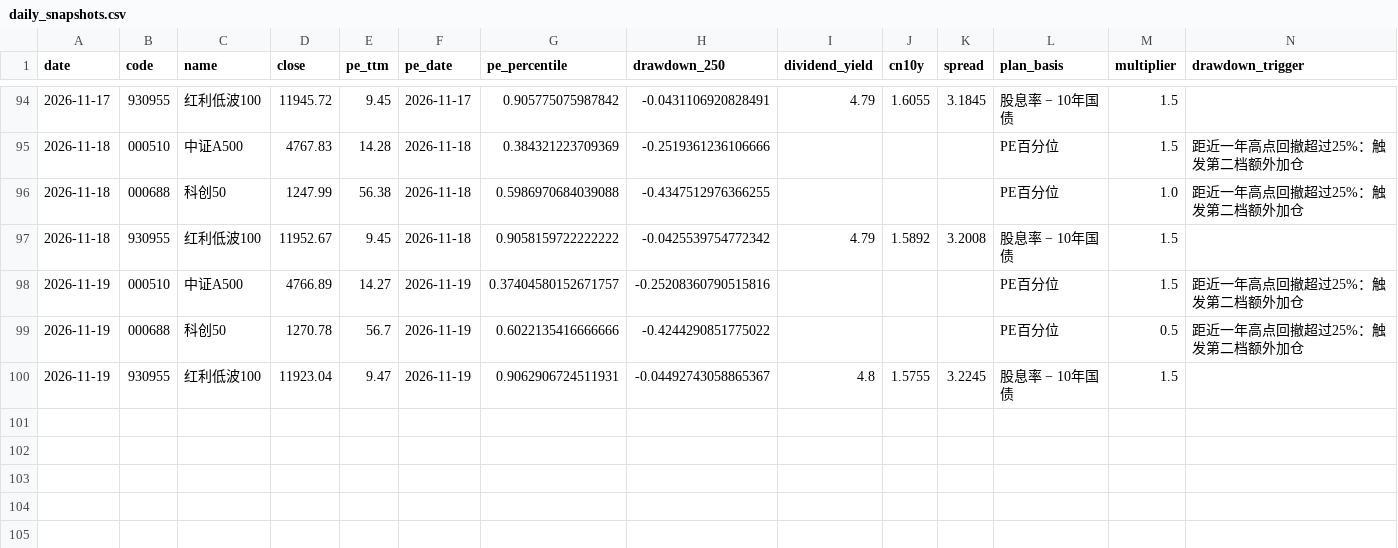
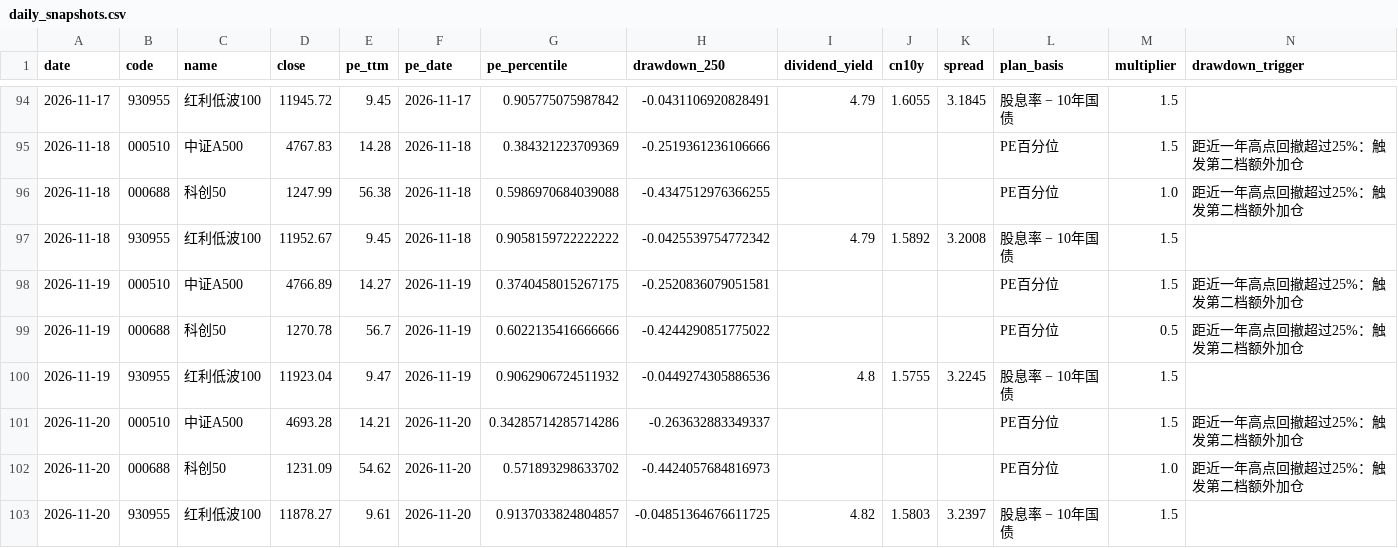
Before and after one commit to ConnieLH/etf-monitor-cloud, a CSV file: history/daily_snapshots.csv, drawn as a sheet; only a part is shown, gaps mark what is left out; rows hold the shown columns only; the diff names each change by its address in the sheet, - before the commit and + after, or states it on an @@ line.

```diff
--- a/history/daily_snapshots.csv
+++ b/history/daily_snapshots.csv
-G98 (pe_percentile): 0.37404580152671757
+G98 (pe_percentile): 0.3740458015267175
-H98 (drawdown_250): -0.25208360790515816
+H98 (drawdown_250): -0.2520836079051581
-G100 (pe_percentile): 0.9062906724511931
+G100 (pe_percentile): 0.9062906724511932
-H100 (drawdown_250): -0.04492743058865367
+H100 (drawdown_250): -0.0449274305886536
+row 101: 2026-11-20 | 000510 | 中证A500 | 4693.28 | 14.21 | 2026-11-20 | 0.34285714285714286 | -0.263632883349337 |  |  |  | PE百分位 | 1.5 | 距近一年高点回撤超过25%：触发第二档额外加仓
+row 102: 2026-11-20 | 000688 | 科创50 | 1231.09 | 54.62 | 2026-11-20 | 0.571893298633702 | -0.4424057684816973 |  |  |  | PE百分位 | 1.0 | 距近一年高点回撤超过25%：触发第二档额外加仓
+row 103: 2026-11-20 | 930955 | 红利低波100 | 11878.27 | 9.61 | 2026-11-20 | 0.9137033824804857 | -0.04851364676611725 | 4.82 | 1.5803 | 3.2397 | 股息率 − 10年国债 | 1.5
```
Also changed, not shown: history/dividend_yield_history.csv.
